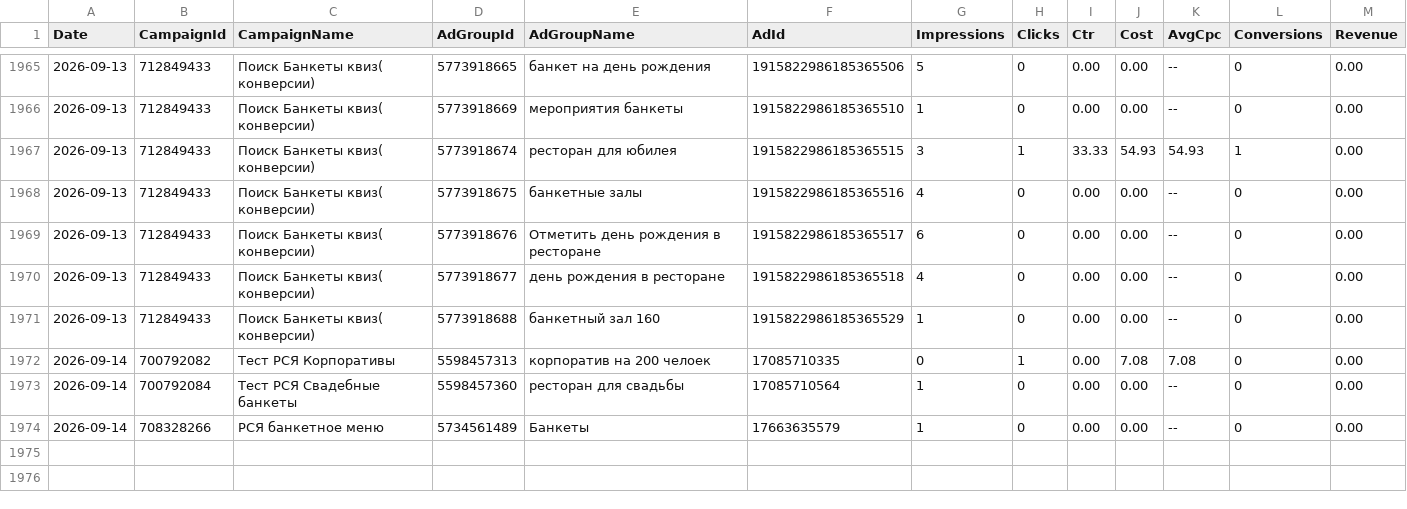
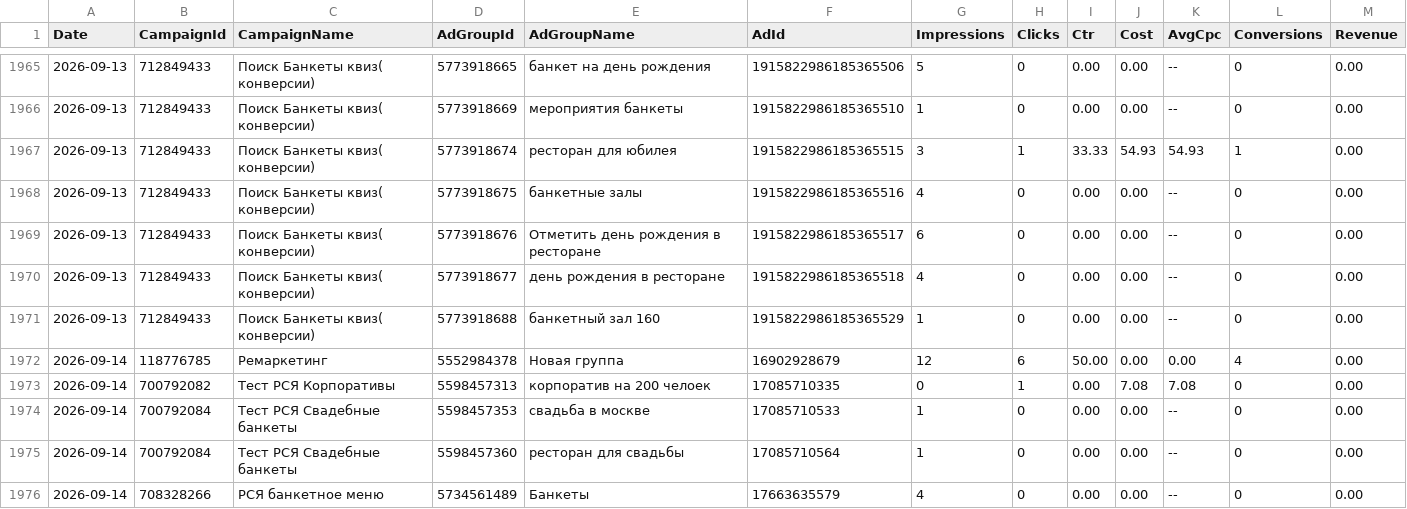
Before and after one commit to Alex19011901/advertising-control-pages, a TSV file: data/direct_report.tsv, drawn as a sheet; only a part is shown, gaps mark what is left out.

```diff
--- a/data/direct_report.tsv
+++ b/data/direct_report.tsv
@@ -1971,4 +1971,6 @@ Date	CampaignId	CampaignName	AdGroupId	AdGroupName	AdId	Impressions	Clicks	Ctr	C
 2026-09-13	712849433	Поиск Банкеты квиз( конверсии)	5773918688	банкетный зал 160	1915822986185365529	1	0	0.00	0.00	--	0	0.00
+2026-09-14	118776785	Ремаркетинг	5552984378	Новая группа	16902928679	12	6	50.00	0.00	0.00	4	0.00
 2026-09-14	700792082	Тест РСЯ Корпоративы	5598457313	корпоратив на 200 челоек	17085710335	0	1	0.00	7.08	7.08	0	0.00
+2026-09-14	700792084	Тест РСЯ Свадебные банкеты	5598457353	свадьба в москве	17085710533	1	0	0.00	0.00	--	0	0.00
 2026-09-14	700792084	Тест РСЯ Свадебные банкеты	5598457360	ресторан для свадьбы	17085710564	1	0	0.00	0.00	--	0	0.00
-2026-09-14	708328266	РСЯ банкетное меню	5734561489	Банкеты	17663635579	1	0	0.00	0.00	--	0	0.00
+2026-09-14	708328266	РСЯ банкетное меню	5734561489	Банкеты	17663635579	4	0	0.00	0.00	--	0	0.00
```
Also changed, not shown: 3 other files.
